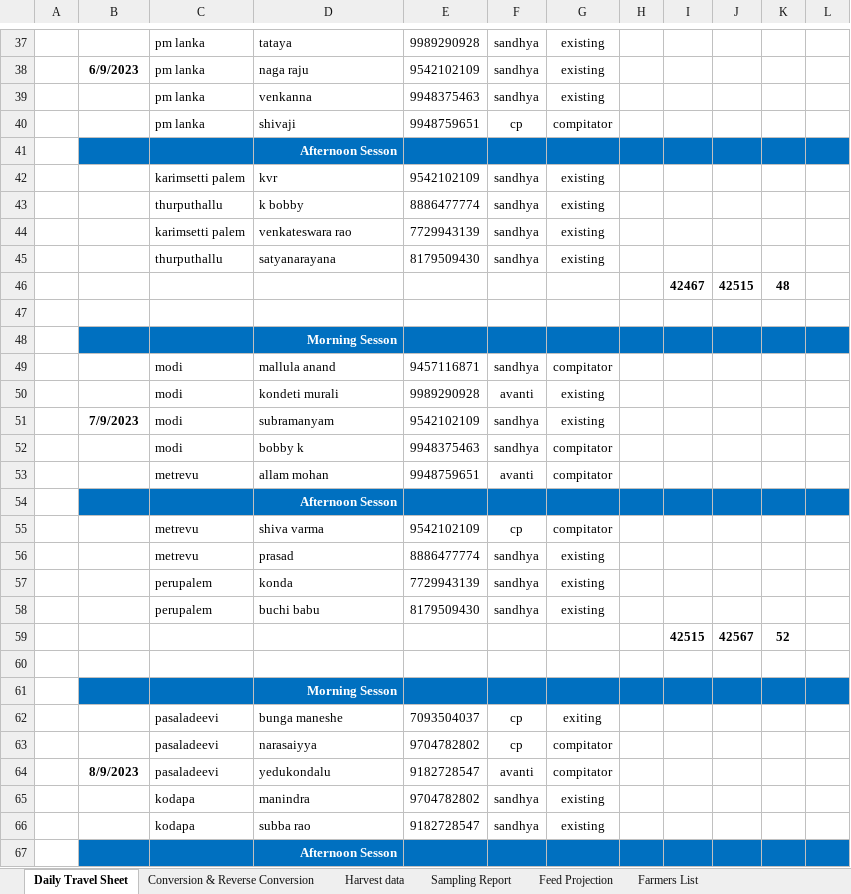
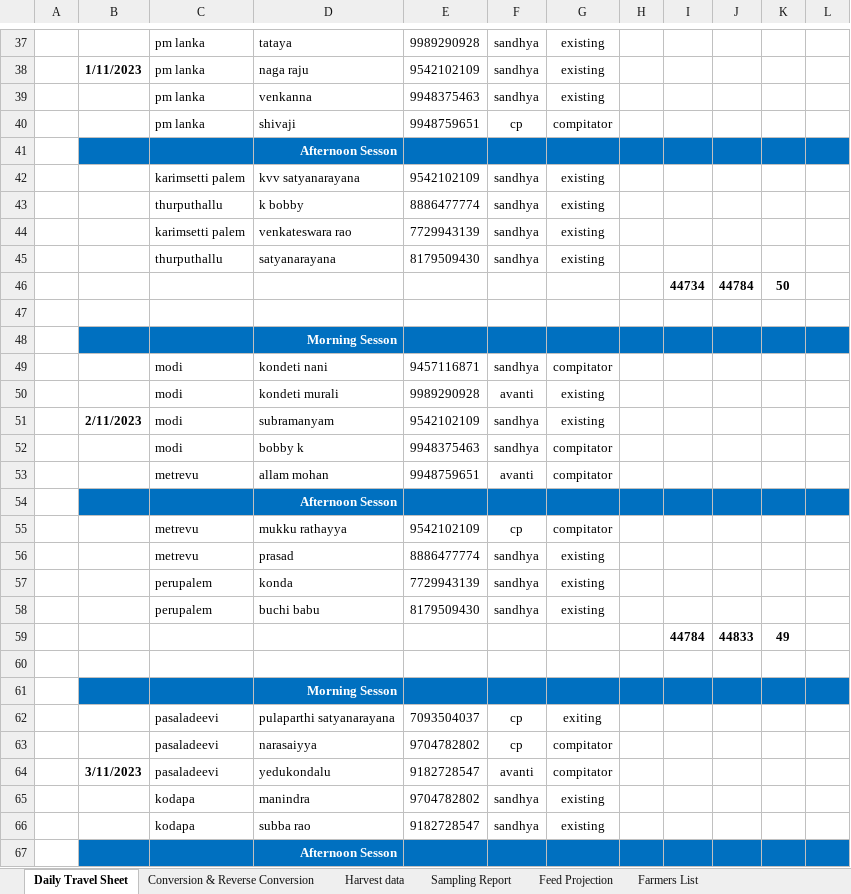
Before and after one commit to sanjay-aluru/git-demo, an Excel workbook: September 1 Week Report 2023.xlsx, sheet Daily Travel Sheet, drawn as a sheet; only a part is shown, gaps mark what is left out; values as stored, in another font and other column widths than the file's, no borders; removed rows and columns are numbered as before the commit, all else as after; the diff covers the shown part only; the diff names each change by its address in the sheet, - before the commit and + after, or states it on an @@ line.

```diff
--- a/September 1 Week Report 2023.xlsx (sheet Daily Travel Sheet)
+++ b/September 1 Week Report 2023.xlsx (sheet Daily Travel Sheet)
-B38: 6/9/2023
+B38: 1/11/2023
-D42: kvr
+D42: kvv satyanarayana
-row 46:  |  |  |  |  |  |  |  | 42467 | 42515 | 48
+row 46:  |  |  |  |  |  |  |  | 44734 | 44784 | 50
-D49: mallula anand
+D49: kondeti nani
-B51: 7/9/2023
+B51: 2/11/2023
-D55: shiva varma
+D55: mukku rathayya
-row 59:  |  |  |  |  |  |  |  | 42515 | 42567 | 52
+row 59:  |  |  |  |  |  |  |  | 44784 | 44833 | 49
-D62: bunga maneshe
+D62: pulaparthi satyanarayana
-B64: 8/9/2023
+B64: 3/11/2023
```
Also changed, not shown: 5 added rows, 5 removed rows and 21 edited cells elsewhere in this sheet, sheet Farmers List, sheet Feed Projection, sheet Harvest data, sheet Conversion & Reverse Conversion, formulas that keep their value.
